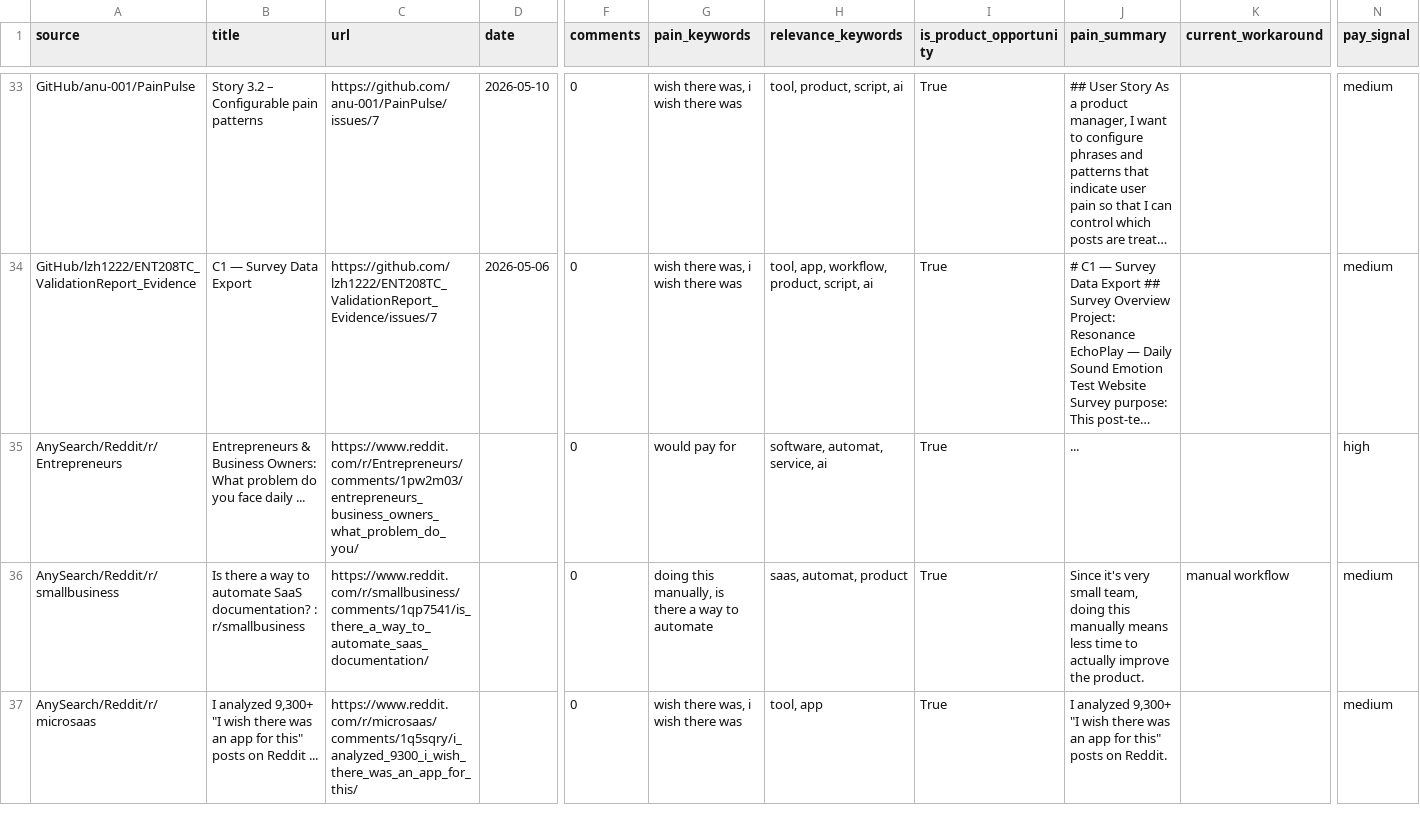
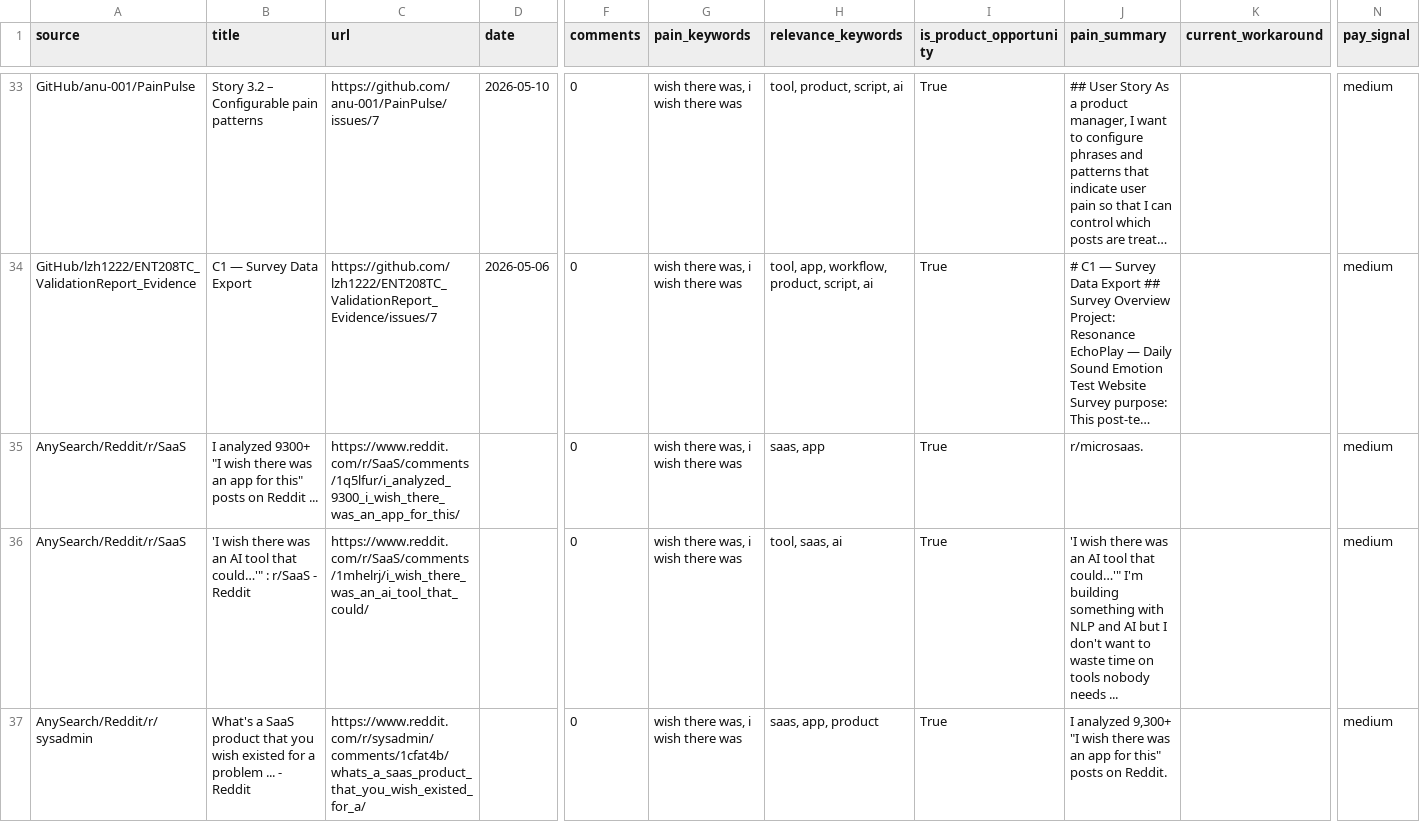
Before and after one commit to jaxxchen003/microsaas-radar, a CSV file: output/opportunities.csv, drawn as a sheet; only a part is shown, gaps mark what is left out; long unchanged cells end in …; the diff covers the shown part only; the diff names each change by its address in the sheet, - before the commit and + after, or states it on an @@ line.

```diff
--- a/output/opportunities.csv
+++ b/output/opportunities.csv
-A35 (source): AnySearch/Reddit/r/Entrepreneurs
+A35 (source): AnySearch/Reddit/r/SaaS
-B35 (title): Entrepreneurs & Business Owners: What problem do you face daily ...
+B35 (title): I analyzed 9300+ "I wish there was an app for this" posts on Reddit ...
-C35 (url): https://www.reddit.com/r/Entrepreneurs/comments/1pw2m03/entrepreneurs_business_owners_what_problem_do_you/
+C35 (url): https://www.reddit.com/r/SaaS/comments/1q5lfur/i_analyzed_9300_i_wish_there_was_an_app_for_this/
-G35 (pain_keywords): would pay for
+G35 (pain_keywords): wish there was, i wish there was
-H35 (relevance_keywords): software, automat, service, ai
+H35 (relevance_keywords): saas, app
-J35 (pain_summary): ...
+J35 (pain_summary): r/microsaas.
-N35 (pay_signal): high
+N35 (pay_signal): medium
-A36 (source): AnySearch/Reddit/r/smallbusiness
+A36 (source): AnySearch/Reddit/r/SaaS
-B36 (title): Is there a way to automate SaaS documentation? : r/smallbusiness
+B36 (title): 'I wish there was an AI tool that could…'" : r/SaaS - Reddit
-C36 (url): https://www.reddit.com/r/smallbusiness/comments/1qp7541/is_there_a_way_to_automate_saas_documentation/
+C36 (url): https://www.reddit.com/r/SaaS/comments/1mhelrj/i_wish_there_was_an_ai_tool_that_could/
-G36 (pain_keywords): doing this manually, is there a way to automate
+G36 (pain_keywords): wish there was, i wish there was
-H36 (relevance_keywords): saas, automat, product
+H36 (relevance_keywords): tool, saas, ai
-J36 (pain_summary): Since it's very small team, doing this manually means less time to actually improve the product.
+J36 (pain_summary): 'I wish there was an AI tool that could…'" I'm building something with NLP and AI but I don't want to waste time on tools nobody needs ...
-K36 (current_workaround): manual workflow
+K36 (current_workaround): (empty)
-A37 (source): AnySearch/Reddit/r/microsaas
+A37 (source): AnySearch/Reddit/r/sysadmin
-B37 (title): I analyzed 9,300+ "I wish there was an app for this" posts on Reddit ...
+B37 (title): What's a SaaS product that you wish existed for a problem ... - Reddit
-C37 (url): https://www.reddit.com/r/microsaas/comments/1q5sqry/i_analyzed_9300_i_wish_there_was_an_app_for_this/
+C37 (url): https://www.reddit.com/r/sysadmin/comments/1cfat4b/whats_a_saas_product_that_you_wish_existed_for_a/
-H37 (relevance_keywords): tool, app
+H37 (relevance_keywords): saas, app, product
```
Also changed, not shown: 1 added row, 1 removed row and 7 edited cells elsewhere in this file, 3 other files.
